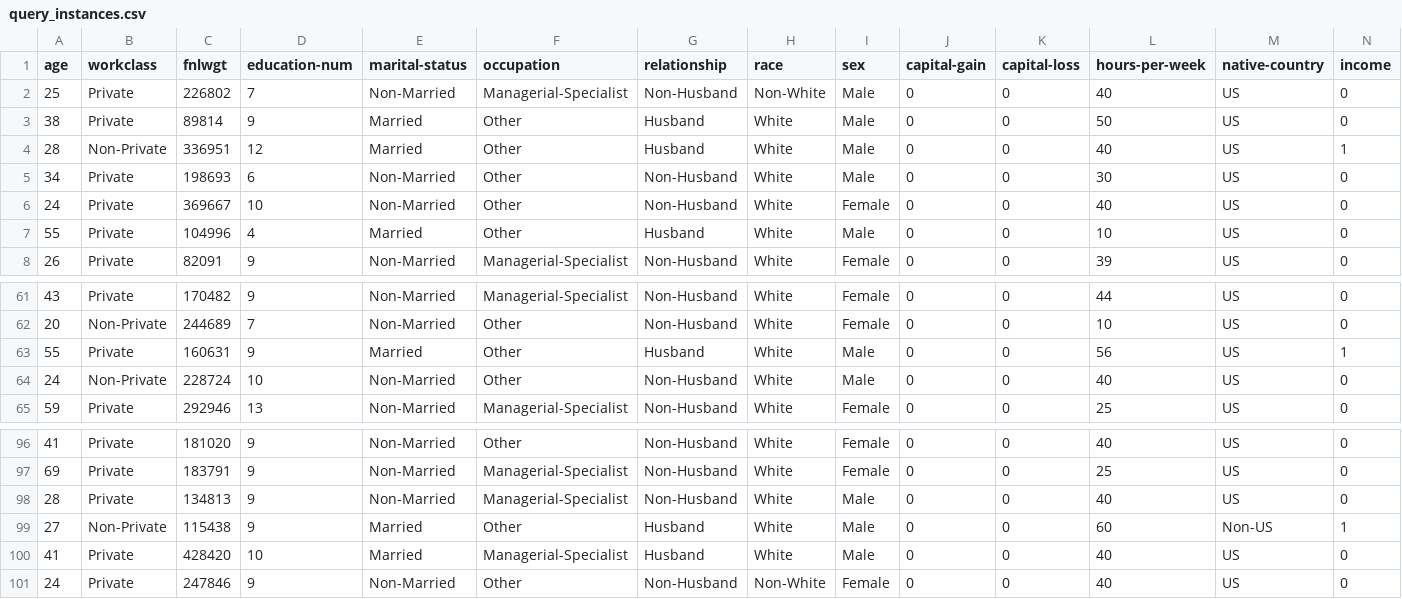
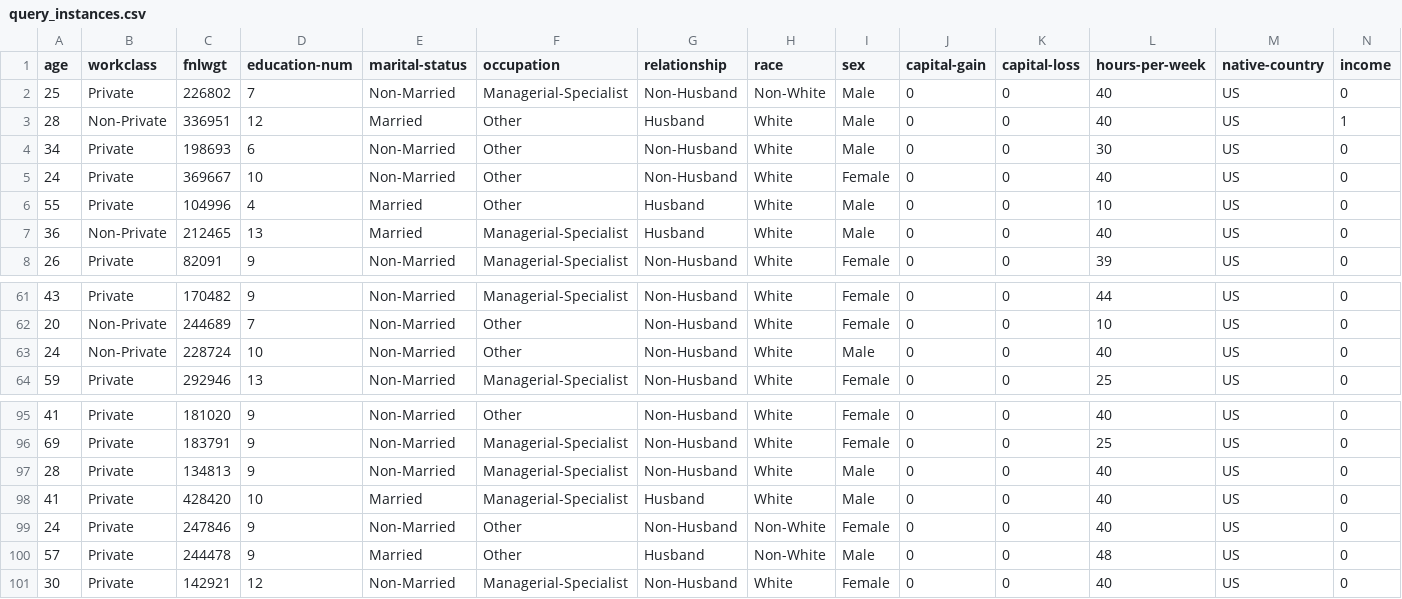
Before and after one commit to Le-Ty/Benchmarkin_CFE_adaptation, a CSV file: CF_Input/Adult/ANN/query_instances.csv, drawn as a sheet; only a part is shown, gaps mark what is left out.

```diff
--- a/CF_Input/Adult/ANN/query_instances.csv
+++ b/CF_Input/Adult/ANN/query_instances.csv
@@ -2,3 +2,2 @@ age,workclass,fnlwgt,education-num,marital-status,occupation,relationship,race,s
 25,Private,226802,7,Non-Married,Managerial-Specialist,Non-Husband,Non-White,Male,0,0,40,US,0
-38,Private,89814,9,Married,Other,Husband,White,Male,0,0,50,US,0
 28,Non-Private,336951,12,Married,Other,Husband,White,Male,0,0,40,US,1
@@ -7,2 +6,3 @@ age,workclass,fnlwgt,education-num,marital-status,occupation,relationship,race,s
 55,Private,104996,4,Married,Other,Husband,White,Male,0,0,10,US,0
+36,Non-Private,212465,13,Married,Managerial-Specialist,Husband,White,Male,0,0,40,US,0
 26,Private,82091,9,Non-Married,Managerial-Specialist,Non-Husband,White,Female,0,0,39,US,0
@@ -62,3 +62,2 @@ age,workclass,fnlwgt,education-num,marital-status,occupation,relationship,race,s
 20,Non-Private,244689,7,Non-Married,Other,Non-Husband,White,Female,0,0,10,US,0
-55,Private,160631,9,Married,Other,Husband,White,Male,0,0,56,US,1
 24,Non-Private,228724,10,Non-Married,Other,Non-Husband,White,Male,0,0,40,US,0
@@ -98,4 +97,5 @@ age,workclass,fnlwgt,education-num,marital-status,occupation,relationship,race,s
 28,Private,134813,9,Non-Married,Managerial-Specialist,Non-Husband,White,Male,0,0,40,US,0
-27,Non-Private,115438,9,Married,Other,Husband,White,Male,0,0,60,Non-US,1
 41,Private,428420,10,Married,Managerial-Specialist,Husband,White,Male,0,0,40,US,0
 24,Private,247846,9,Non-Married,Other,Non-Husband,Non-White,Female,0,0,40,US,0
+57,Private,244478,9,Married,Other,Husband,Non-White,Male,0,0,48,US,0
+30,Private,142921,12,Non-Married,Managerial-Specialist,Non-Husband,White,Female,0,0,40,US,0
```
Also changed, not shown: Results/Adult/ANN/dicfe.csv, 13 other files.
